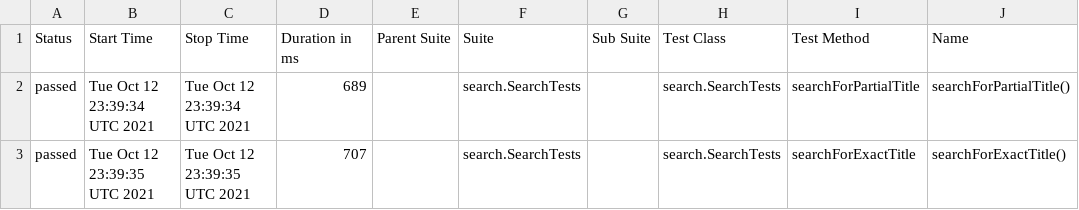
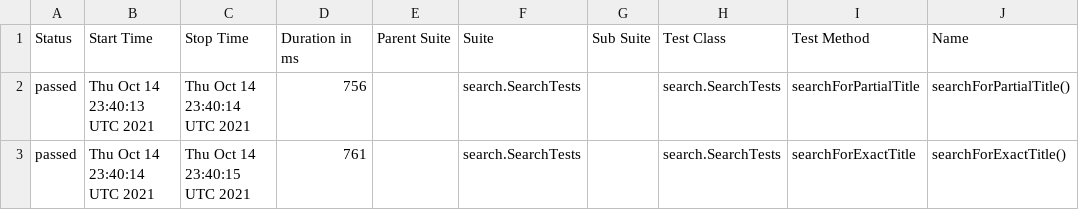
Before and after one commit to reinaldorossetti/playwright-java, a CSV file: chromium/data/suites.csv, drawn as a sheet; only a part is shown; the diff names each change by its address in the sheet, - before the commit and + after, or states it on an @@ line.

```diff
--- a/chromium/data/suites.csv
+++ b/chromium/data/suites.csv
-B2 (Start Time): Tue Oct 12 23:39:34 UTC 2021
+B2 (Start Time): Thu Oct 14 23:40:13 UTC 2021
-C2 (Stop Time): Tue Oct 12 23:39:34 UTC 2021
+C2 (Stop Time): Thu Oct 14 23:40:14 UTC 2021
-D2 (Duration in ms): 689
+D2 (Duration in ms): 756
-B3 (Start Time): Tue Oct 12 23:39:35 UTC 2021
+B3 (Start Time): Thu Oct 14 23:40:14 UTC 2021
-C3 (Stop Time): Tue Oct 12 23:39:35 UTC 2021
+C3 (Stop Time): Thu Oct 14 23:40:15 UTC 2021
-D3 (Duration in ms): 707
+D3 (Duration in ms): 761
```
Also changed, not shown: 17 other files.
